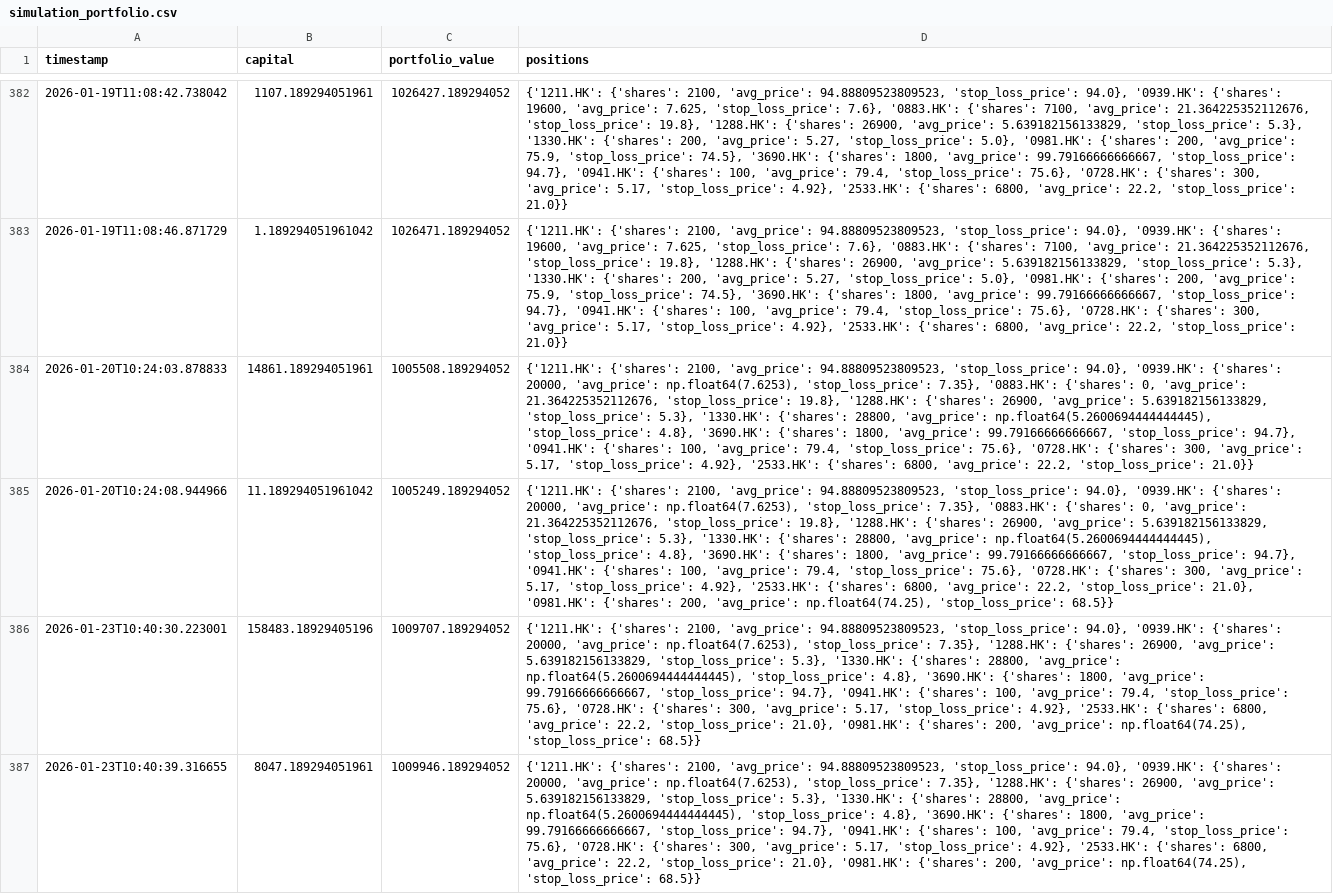
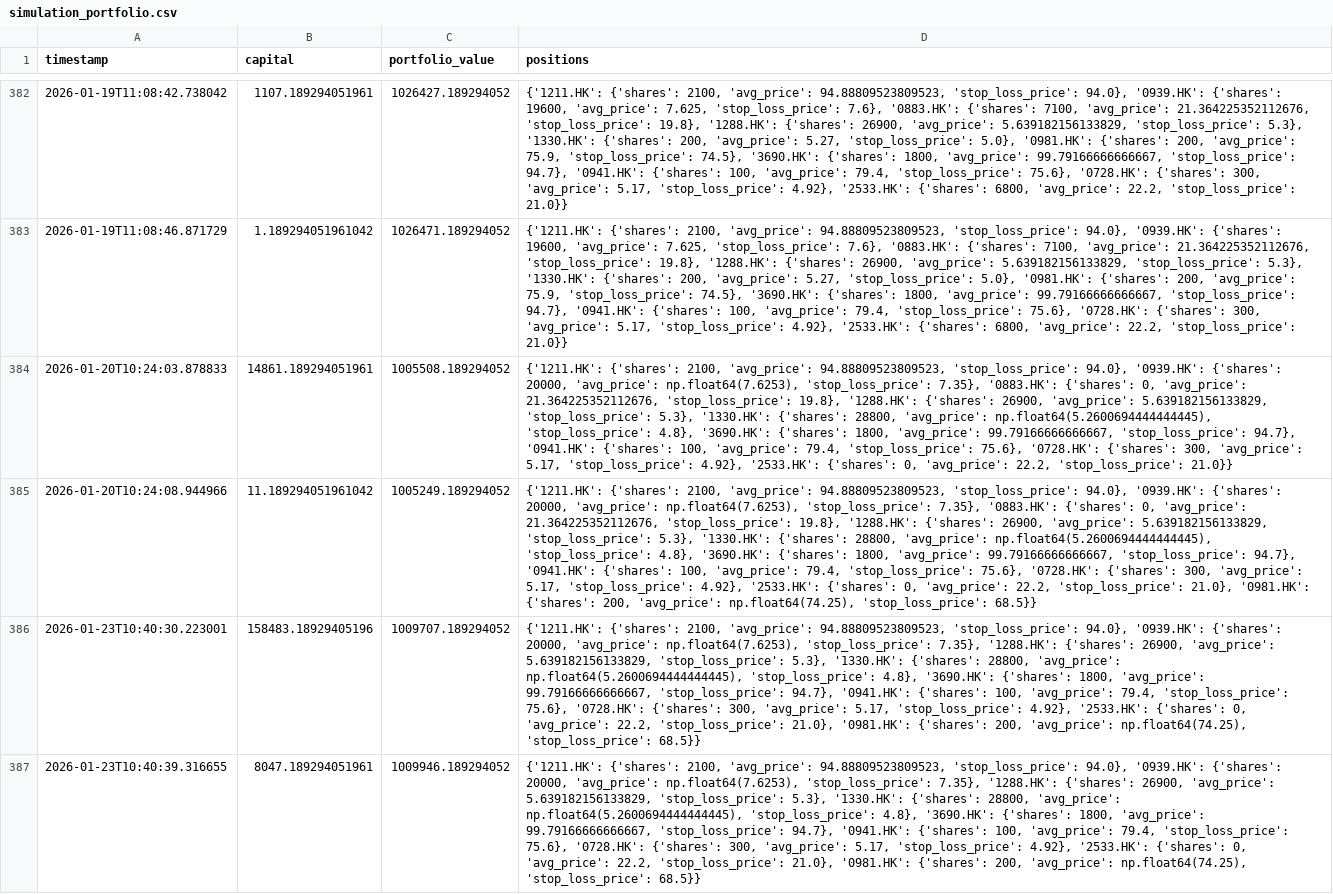
Before and after one commit to wonglaitung/fortune, a CSV file: data/simulation_portfolio.csv, drawn as a sheet; only a part is shown, gaps mark what is left out; the diff covers the shown part only; the diff names each change by its address in the sheet, - before the commit and + after, or states it on an @@ line.

```diff
--- a/data/simulation_portfolio.csv
+++ b/data/simulation_portfolio.csv
-D384 (positions): …'2533.HK': {'shares': 6800, 'avg_price': 22.2,…
+D384 (positions): …'2533.HK': {'shares': 0, 'avg_price': 22.2,…
-D385 (positions): …'2533.HK': {'shares': 6800, 'avg_price': 22.2,…
+D385 (positions): …'2533.HK': {'shares': 0, 'avg_price': 22.2,…
-D386:D387 (positions): …'2533.HK': {'shares': 6800, 'avg_price': 22.2,…
+D386:D387 (positions): …'2533.HK': {'shares': 0, 'avg_price': 22.2,…
```
Also changed, not shown: 2 added rows and 2 edited cells elsewhere in this file, data/simulation_transactions.csv, 2 other files.
